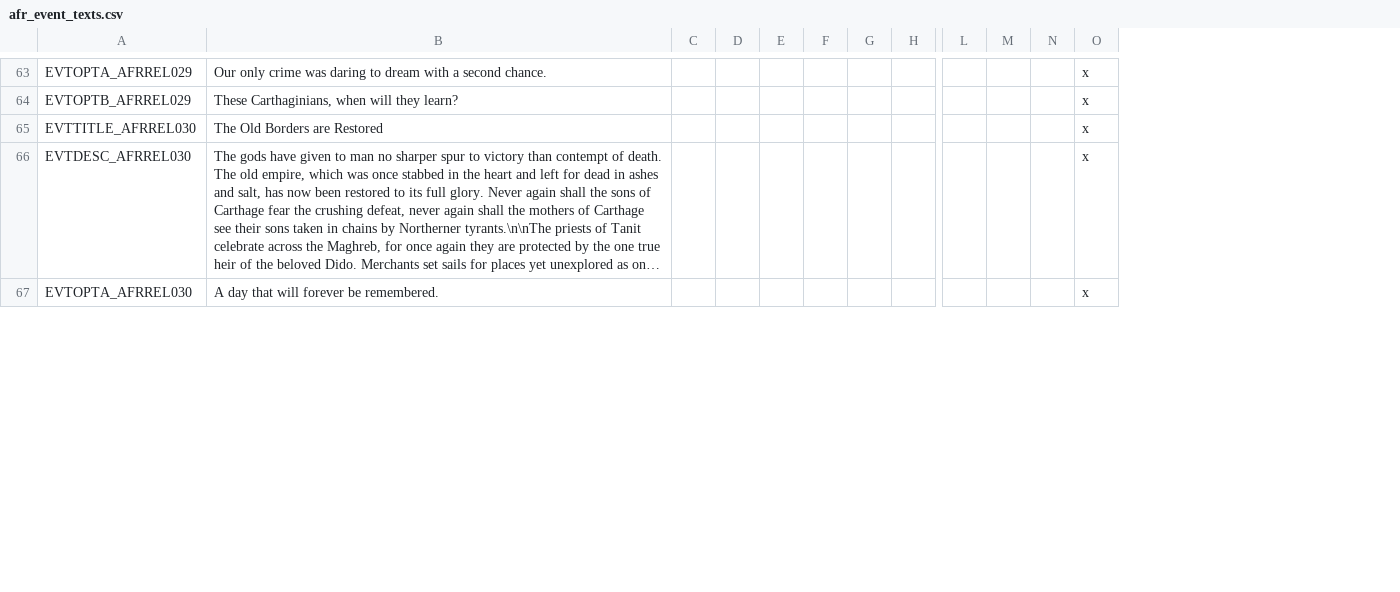
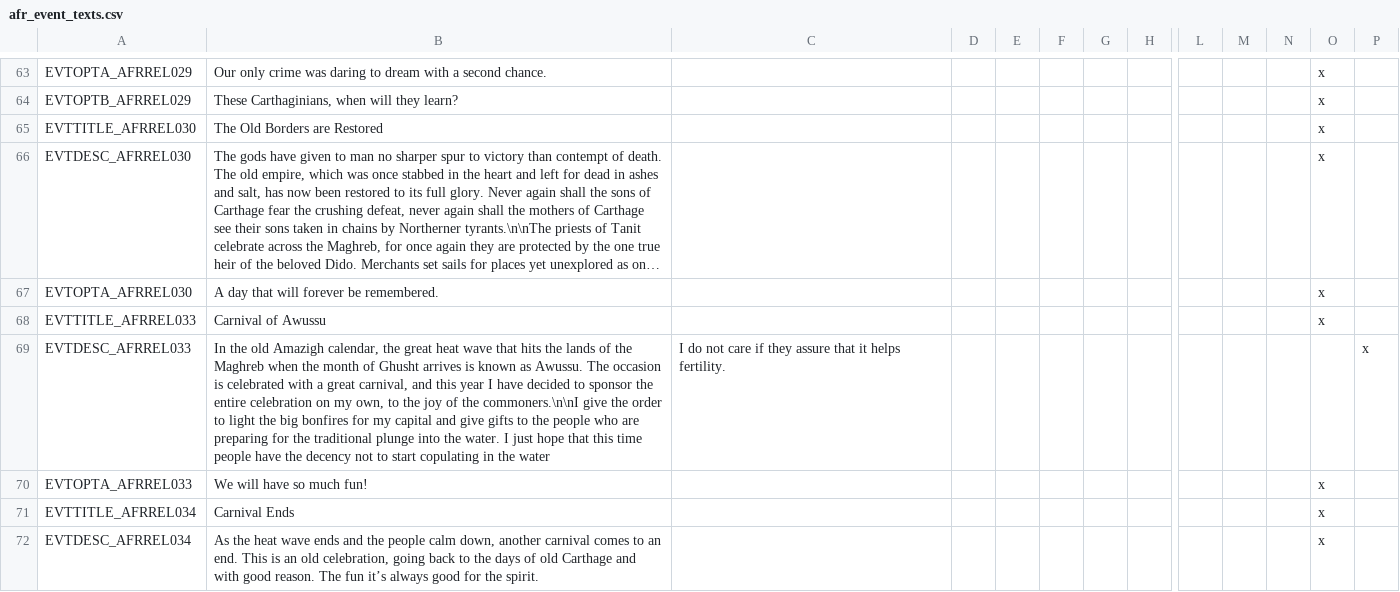
Before and after one commit to faiuwle/CK2AfricanReligionsMod, a CSV file: AfricanReligions/localisation/afr_event_texts.csv, drawn as a sheet; only a part is shown, gaps mark what is left out; long unchanged cells end in …; removed rows and columns are numbered as before the commit, all else as after; rows hold the shown columns only; the diff covers the shown part only; the diff names each change by its address in the sheet, - before the commit and + after, or states it on an @@ line.

Commit message:
Working changes
Still need to finish pretty lad and implement pretty lass, otherwise hooked into summer fair events

```diff
--- a/AfricanReligions/localisation/afr_event_texts.csv
+++ b/AfricanReligions/localisation/afr_event_texts.csv
-column C, empty
+column C, empty
+column P, empty
+row 68: EVTTITLE_AFRREL033 | Carnival of Awussu |  |  |  |  |  |  |  |  |  | x
+row 69: EVTDESC_AFRREL033 | In the old Amazigh calendar, the great heat wave that hits the lands of the Maghreb when the month of Ghusht arrives is known as Awussu. The occasion is celebrated with a great carnival, and this year I have decided to sponsor the entire celebration on my own, to the joy of the commoners.\n\nI give the order to light the big bonfires for my capital and give gifts to the people who are preparing for the traditional plunge into the water. I just hope that this time people have the decency not to start copulating in the water | I do not care if they assure that it helps fertility. |  |  |  |  |  |  |  |  |  | x
+row 70: EVTOPTA_AFRREL033 | We will have so much fun! |  |  |  |  |  |  |  |  |  | x
+row 71: EVTTITLE_AFRREL034 | Carnival Ends |  |  |  |  |  |  |  |  |  | x
+row 72: EVTDESC_AFRREL034 | As the heat wave ends and the people calm down, another carnival comes to an end. This is an old celebration, going back to the days of old Carthage and with good reason. The fun it’s always good for the spirit. |  |  |  |  |  |  |  |  |  | x
```
Also changed, not shown: 5 added rows elsewhere in this file, AfricanReligions/localisation/afr_general_localizations.csv, 6 other files.
